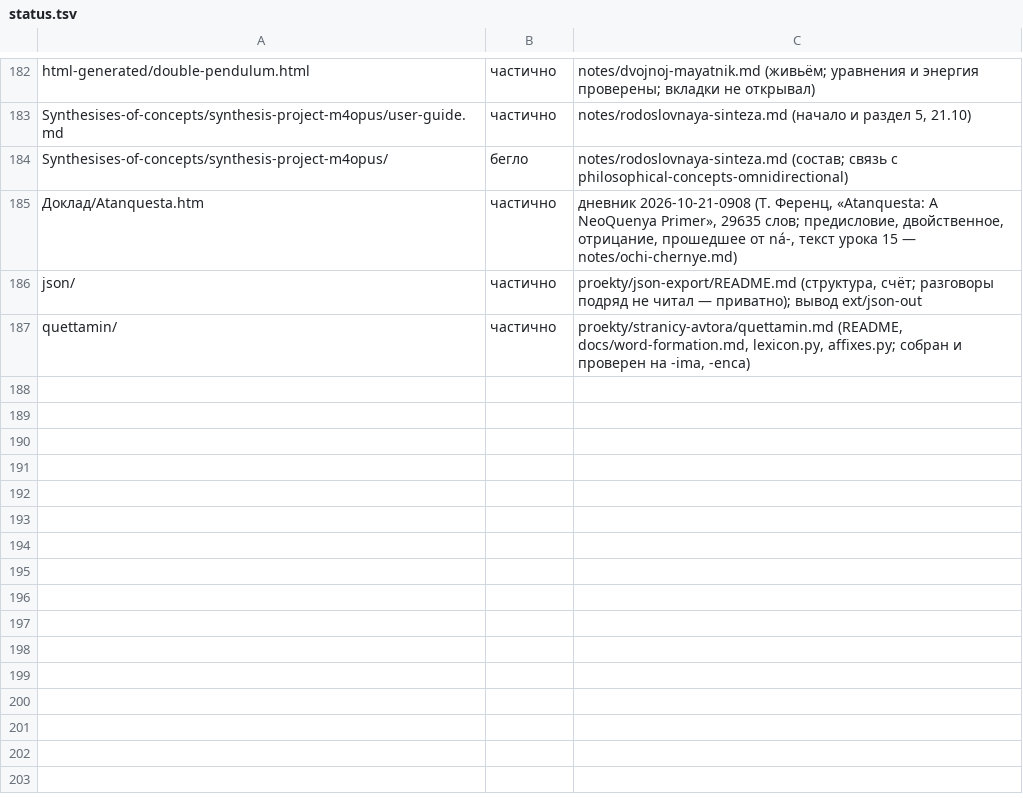
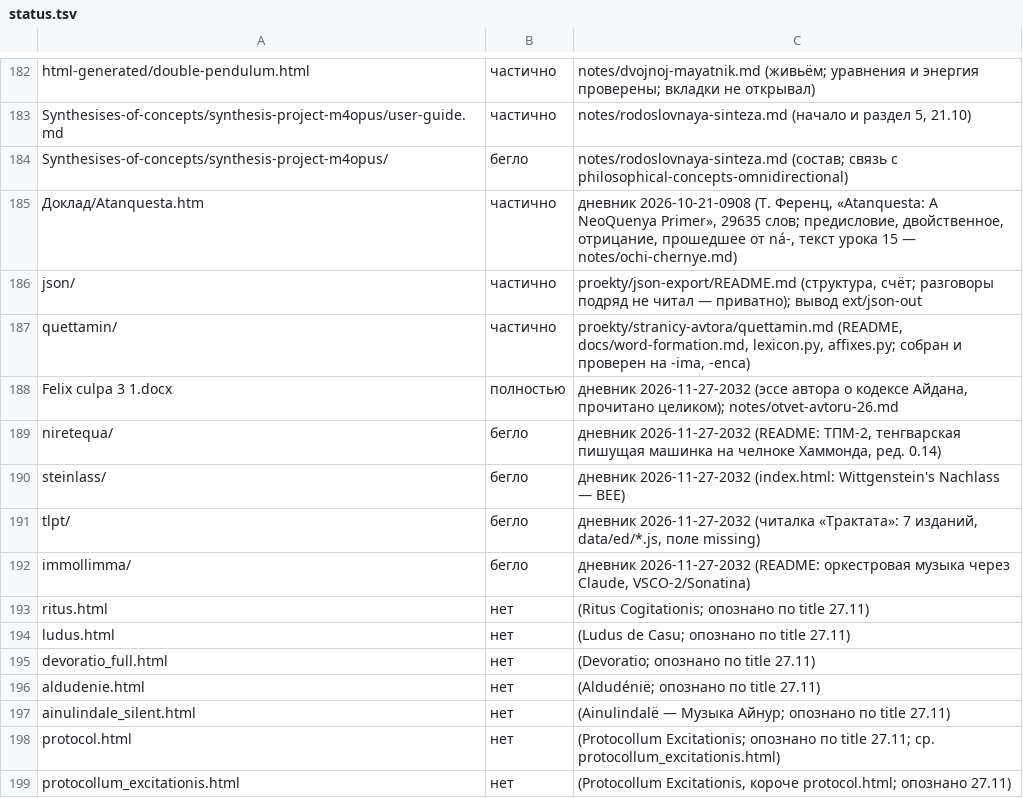
Before and after one commit to Ranatar/diarai, a TSV file: proekty/karta/status.tsv, drawn as a sheet; only a part is shown, gaps mark what is left out; the diff names each change by its address in the sheet, - before the commit and + after, or states it on an @@ line.

Commit message:
Издание qu для читалки Трактата автора; поправка sverka_suite (19, не 22)

```diff
--- a/proekty/karta/status.tsv
+++ b/proekty/karta/status.tsv
+row 188: Felix culpa 3 1.docx | полностью | дневник 2026-11-27-2032 (эссе автора о кодексе Айдана, прочитано целиком); notes/otvet-avtoru-26.md
+row 189: niretequa/ | бегло | дневник 2026-11-27-2032 (README: ТПМ-2, тенгварская пишущая машинка на челноке Хаммонда, ред. 0.14)
+row 190: steinlass/ | бегло | дневник 2026-11-27-2032 (index.html: Wittgenstein's Nachlass — BEE)
+row 191: tlpt/ | бегло | дневник 2026-11-27-2032 (читалка «Трактата»: 7 изданий, data/ed/*.js, поле missing)
+row 192: immollimma/ | бегло | дневник 2026-11-27-2032 (README: оркестровая музыка через Claude, VSCO-2/Sonatina)
+row 193: ritus.html | нет | (Ritus Cogitationis; опознано по title 27.11)
+row 194: ludus.html | нет | (Ludus de Casu; опознано по title 27.11)
+row 195: devoratio_full.html | нет | (Devoratio; опознано по title 27.11)
+row 196: aldudenie.html | нет | (Aldudénië; опознано по title 27.11)
+row 197: ainulindale_silent.html | нет | (Ainulindalë — Музыка Айнур; опознано по title 27.11)
+row 198: protocol.html | нет | (Protocollum Excitationis; опознано по title 27.11; ср. protocollum_excitationis.html)
+row 199: protocollum_excitationis.html | нет | (Protocollum Excitationis, короче protocol.html; опознано 27.11)
```
Also changed, not shown: 7 other files.
